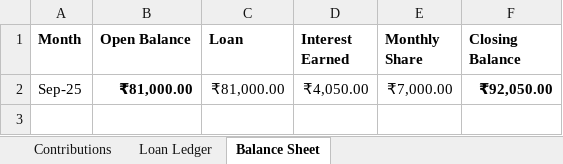
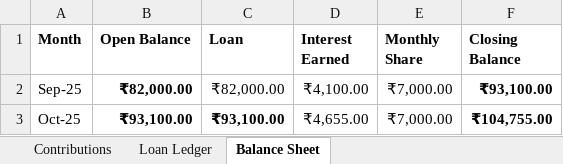
Before and after one commit to naveena-s/ganeshaya, an Excel workbook: data.xlsx, sheet Balance Sheet, drawn as a sheet; values as stored, in another font and other column widths than the file's, no borders; charts and pictures not drawn; the diff names each change by its address in the sheet, - before the commit and + after, or states it on an @@ line.

```diff
--- a/data.xlsx (sheet Balance Sheet)
+++ b/data.xlsx (sheet Balance Sheet)
-B2 (Open Balance): ₹81,000.00
+B2 (Open Balance): ₹82,000.00
-C2 (Loan): ₹81,000.00
+C2 (Loan): ₹82,000.00
-D2 (Interest Earned): ₹4,050.00
+D2 (Interest Earned): ₹4,100.00
-F2 (Closing Balance): ₹92,050.00
+F2 (Closing Balance): ₹93,100.00
+row 3: Oct-25 | ₹93,100.00 | ₹93,100.00 | ₹4,655.00 | ₹7,000.00 | ₹104,755.00
```
Also changed, not shown: sheet Loan Ledger, sheet Contributions, 1 other file.
